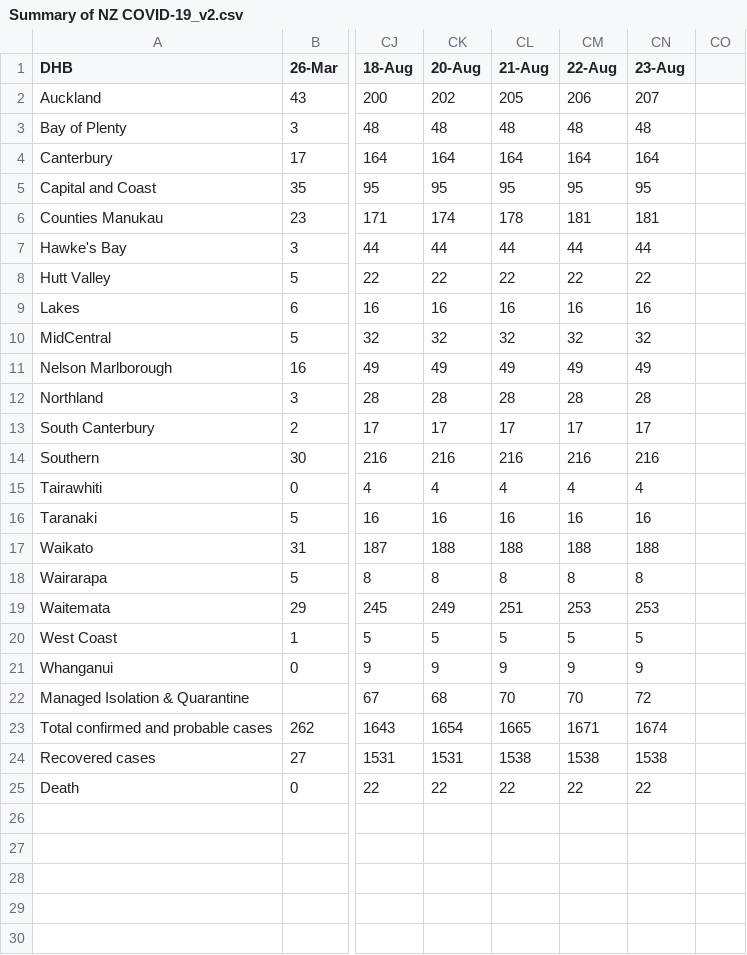
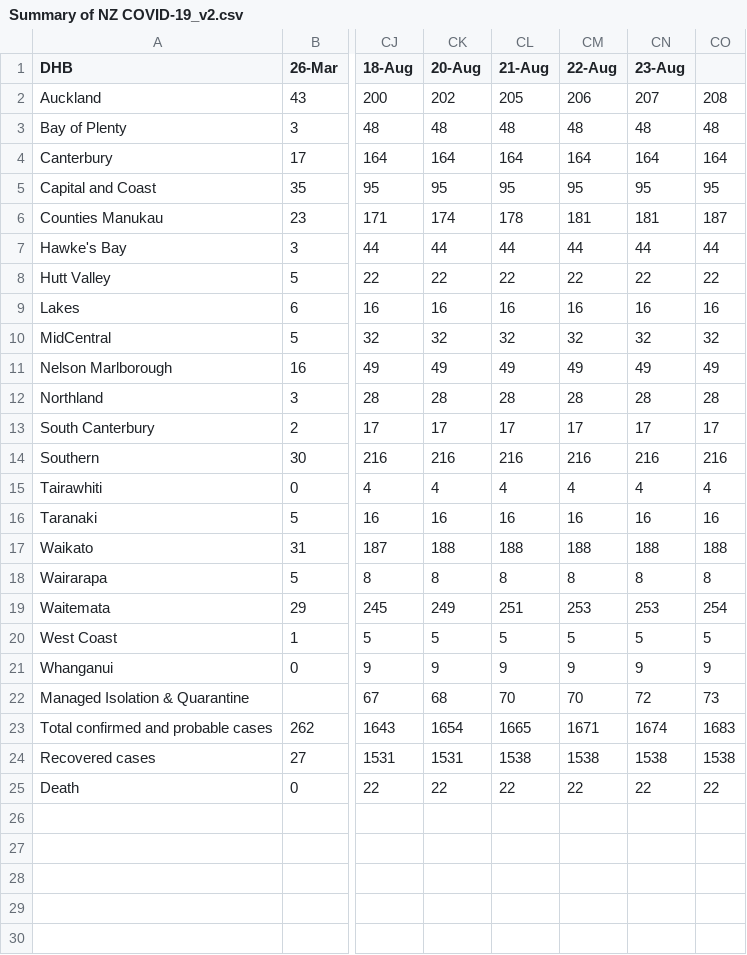
Before and after one commit to IceCube1001/Summary-of-NZ-COVID-19, a CSV file: Summary of NZ COVID-19_v2.csv, drawn as a sheet; only a part is shown, gaps mark what is left out; the diff names each change by its address in the sheet, - before the commit and + after, or states it on an @@ line.

Commit message:
Update Summary of NZ COVID-19_v2.csv

```diff
--- a/Summary of NZ COVID-19_v2.csv
+++ b/Summary of NZ COVID-19_v2.csv
-CO2: (empty)
+CO2: 208
-CO3: (empty)
+CO3: 48
-CO4: (empty)
+CO4: 164
-CO5: (empty)
+CO5: 95
-CO6: (empty)
+CO6: 187
-CO7: (empty)
+CO7: 44
-CO8: (empty)
+CO8: 22
-CO9: (empty)
+CO9: 16
-CO10: (empty)
+CO10: 32
-CO11: (empty)
+CO11: 49
-CO12: (empty)
+CO12: 28
-CO13: (empty)
+CO13: 17
-CO14: (empty)
+CO14: 216
-CO15: (empty)
+CO15: 4
-CO16: (empty)
+CO16: 16
-CO17: (empty)
+CO17: 188
-CO18: (empty)
+CO18: 8
-CO19: (empty)
+CO19: 254
-CO20: (empty)
+CO20: 5
-CO21: (empty)
+CO21: 9
-CO22: (empty)
+CO22: 73
-CO23: (empty)
+CO23: 1683
-CO24: (empty)
+CO24: 1538
-CO25: (empty)
+CO25: 22
```
